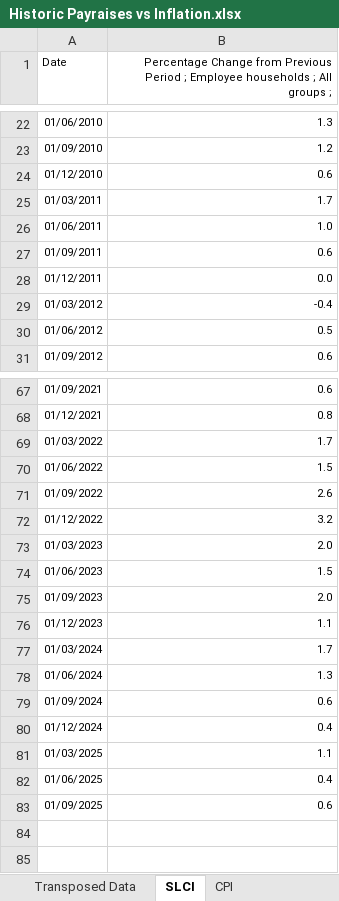
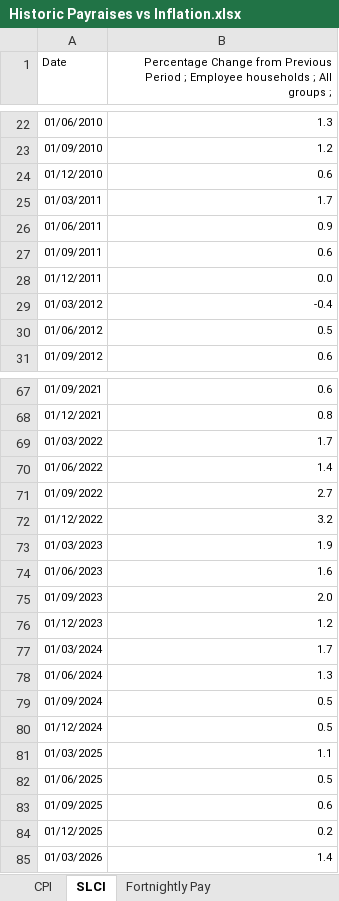
Before and after one commit to jonah-sullivan/CPSU-inflation-comparison, an Excel workbook: Historic Payraises vs Inflation.xlsx, sheet SLCI, drawn as a sheet; only a part is shown, gaps mark what is left out; values as stored, in another font and other column widths than the file's, no borders; charts and pictures not drawn; the diff covers the shown part only; the diff names each change by its address in the sheet, - before the commit and + after, or states it on an @@ line.

```diff
--- a/Historic Payraises vs Inflation.xlsx (sheet SLCI)
+++ b/Historic Payraises vs Inflation.xlsx (sheet SLCI)
@@ sheet tab order changed: CPI | SLCI | Fortnightly Pay @@
-B26: 1.0
+B26: 0.9
-B70: 1.5
+B70: 1.4
-B71: 2.6
+B71: 2.7
-B73: 2.0
+B73: 1.9
-B74: 1.5
+B74: 1.6
-B76: 1.1
+B76: 1.2
-B79: 0.6
+B79: 0.5
-B80: 0.4
+B80: 0.5
-B82: 0.4
+B82: 0.5
+row 84: 01/12/2025 | 0.2
+row 85: 01/03/2026 | 1.4
```
Also changed, not shown: 21 edited cells elsewhere in this sheet, sheet Fortnightly Pay, sheet MaxPayPoints, sheet AllPayPoints, other sheet tabs, charts or pictures, 5 other files.
